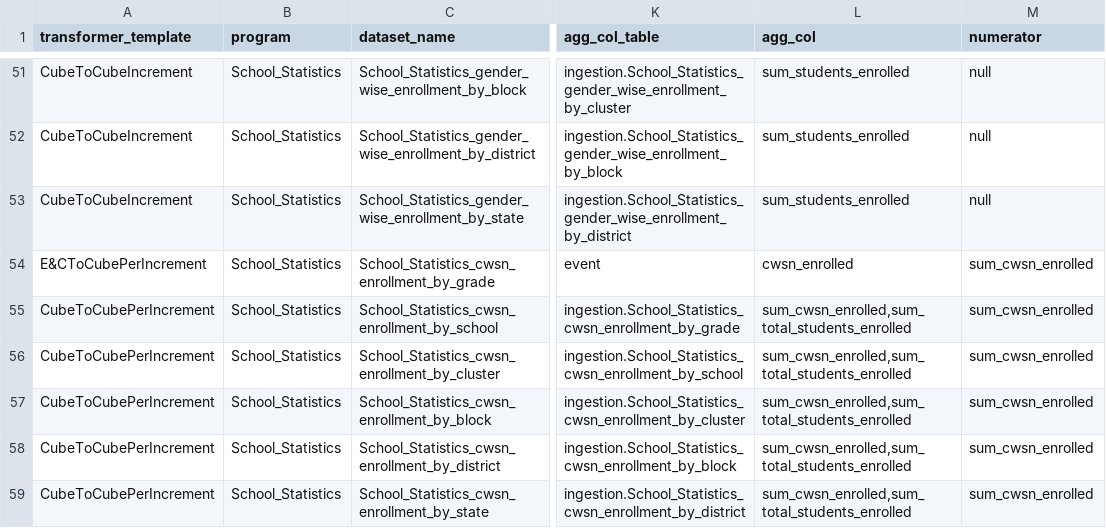
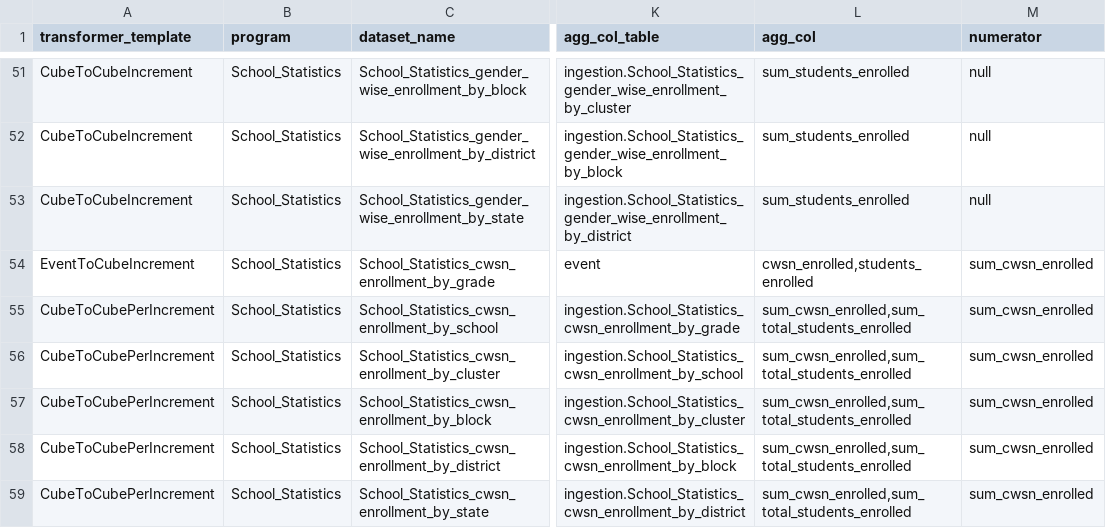
Before and after one commit to ayesha-siddiq123/generator-ms, a CSV file: spec_generator/key_files/dataset_keys.csv, drawn as a sheet; only a part is shown, gaps mark what is left out; the diff names each change by its address in the sheet, - before the commit and + after, or states it on an @@ line.

Commit message:
updated dataset keys

```diff
--- a/spec_generator/key_files/dataset_keys.csv
+++ b/spec_generator/key_files/dataset_keys.csv
-A54 (transformer_template): E&CToCubePerIncrement
+A54 (transformer_template): EventToCubeIncrement
-L54 (agg_col): cwsn_enrolled
+L54 (agg_col): cwsn_enrolled,students_enrolled
```
